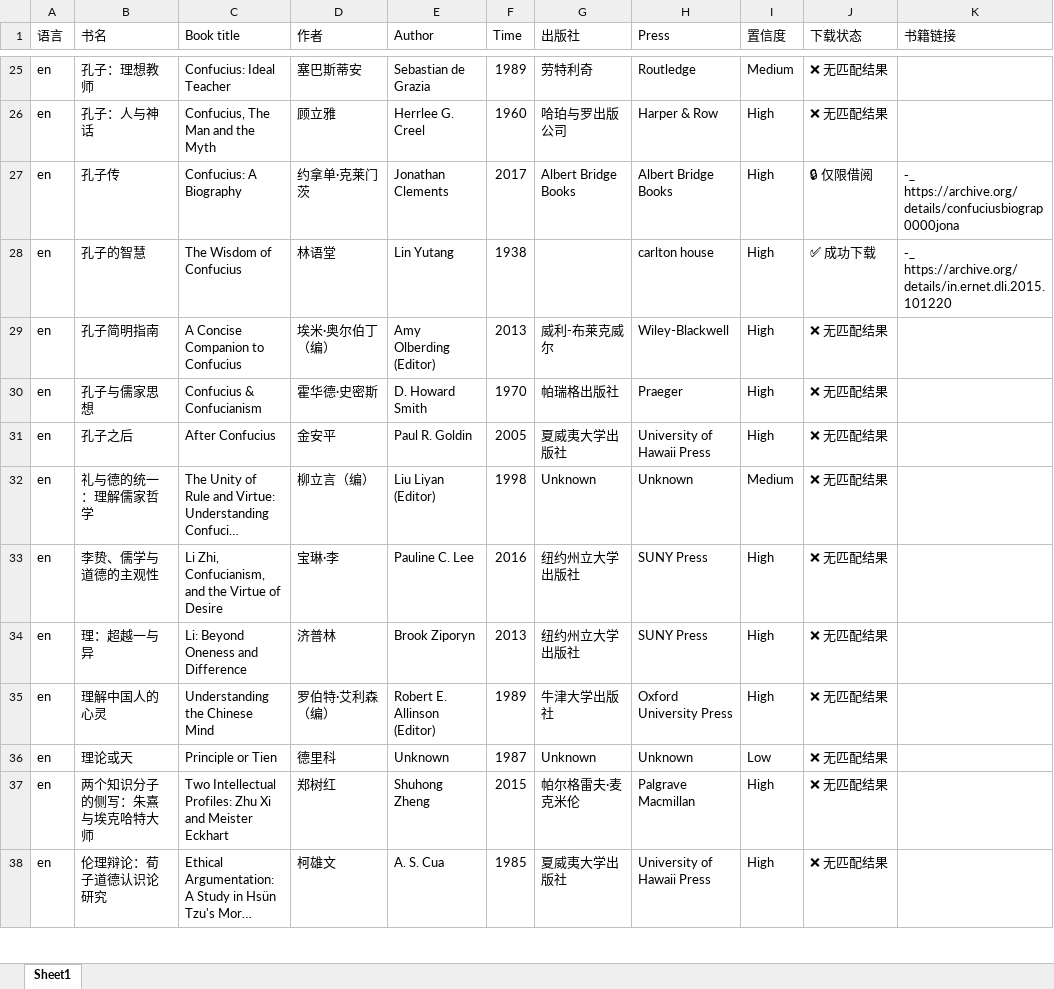
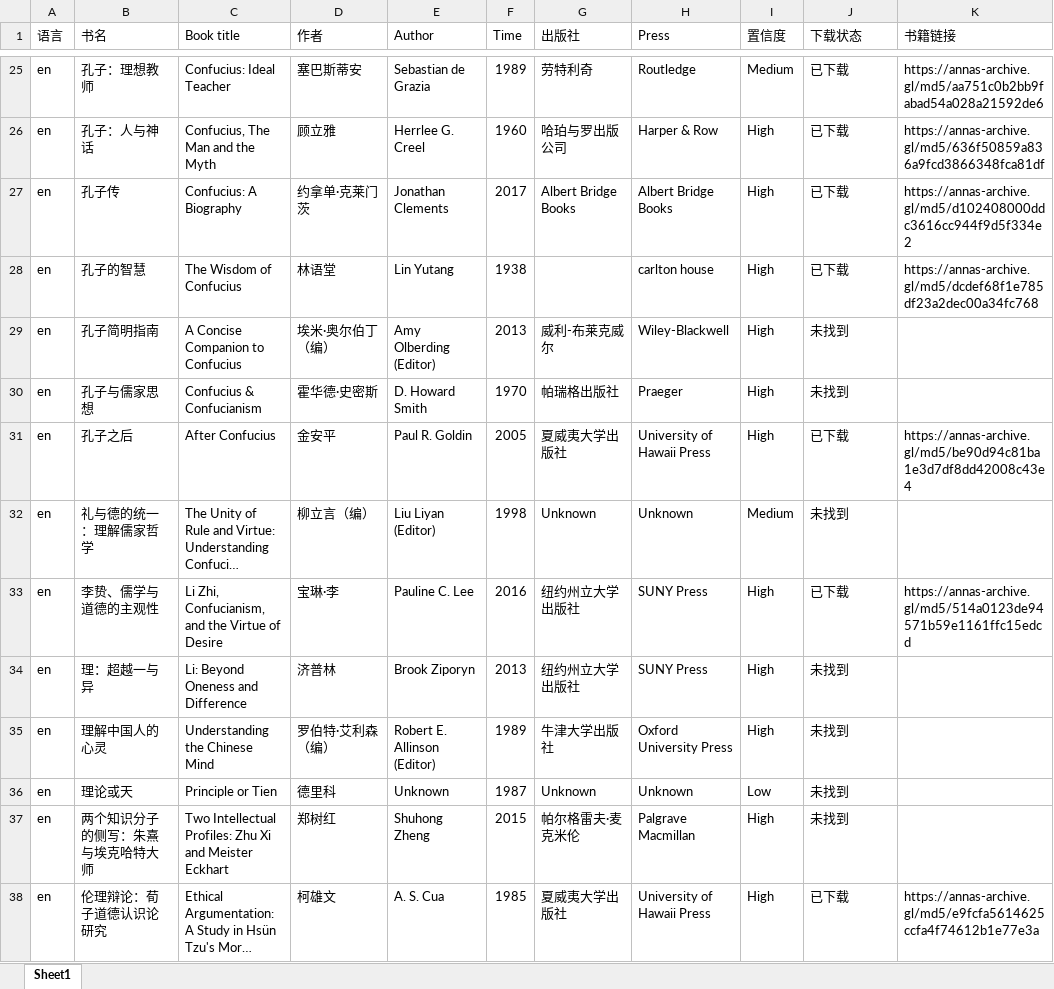
Before and after one commit to zheyaoa/annasBook, an Excel workbook: src/assets/海外中国.xlsx, sheet Sheet1, drawn as a sheet; only a part is shown, gaps mark what is left out; long unchanged cells end in …; values as stored, in another font and other column widths than the file's, no cell formats; the diff covers the shown part only; the diff names each change by its address in the sheet, - before the commit and + after, or states it on an @@ line.

```diff
--- a/src/assets/海外中国.xlsx (sheet Sheet1)
+++ b/src/assets/海外中国.xlsx (sheet Sheet1)
-J25:J26 (下载状态): ❌ 无匹配结果
+J25:J26 (下载状态): 已下载
-K25 (书籍链接): (empty)
+K25 (书籍链接): https://annas-archive.gl/md5/aa751c0b2bb9fabad54a028a21592de6
-K26 (书籍链接): (empty)
+K26 (书籍链接): https://annas-archive.gl/md5/636f50859a836a9fcd3866348fca81df
-J27 (下载状态): 🔒 仅限借阅
+J27 (下载状态): 已下载
-K27 (书籍链接): ‑_ https://archive.org/details/confuciusbiograp0000jona
+K27 (书籍链接): https://annas-archive.gl/md5/d102408000ddc3616cc944f9d5f334e2
-J28 (下载状态): ✅ 成功下载
+J28 (下载状态): 已下载
-K28 (书籍链接): ‑_ https://archive.org/details/in.ernet.dli.2015.101220
+K28 (书籍链接): https://annas-archive.gl/md5/dcdef68f1e785df23a2dec00a34fc768
-J29:J30 (下载状态): ❌ 无匹配结果
+J29:J30 (下载状态): 未找到
-J31 (下载状态): ❌ 无匹配结果
+J31 (下载状态): 已下载
-K31 (书籍链接): (empty)
+K31 (书籍链接): https://annas-archive.gl/md5/be90d94c81ba1e3d7df8dd42008c43e4
-J32 (下载状态): ❌ 无匹配结果
+J32 (下载状态): 未找到
-J33 (下载状态): ❌ 无匹配结果
+J33 (下载状态): 已下载
-K33 (书籍链接): (empty)
+K33 (书籍链接): https://annas-archive.gl/md5/514a0123de94571b59e1161ffc15edcd
-J34:J37 (下载状态): ❌ 无匹配结果
+J34:J37 (下载状态): 未找到
-J38 (下载状态): ❌ 无匹配结果
+J38 (下载状态): 已下载
-K38 (书籍链接): (empty)
+K38 (书籍链接): https://annas-archive.gl/md5/e9fcfa5614625ccfa4f74612b1e77e3a
```
Also changed, not shown: 166 edited cells elsewhere in this sheet, cell formats, 10 other files.
